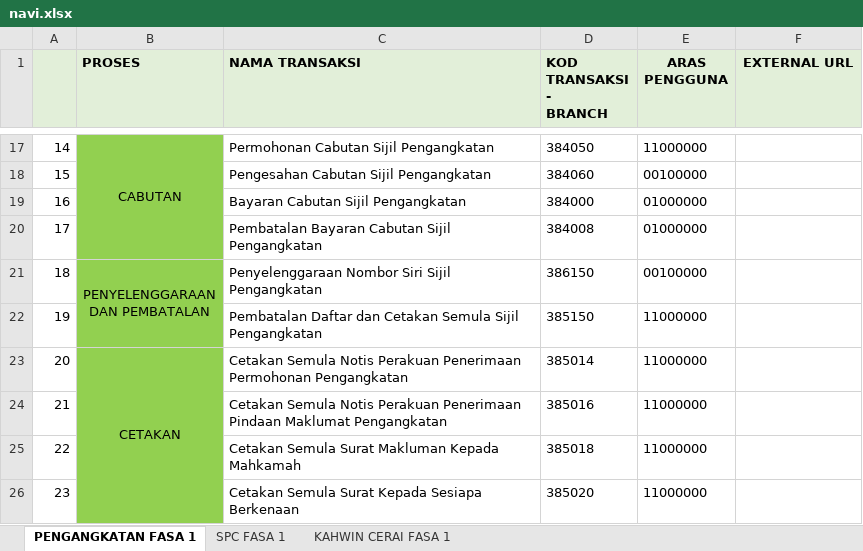
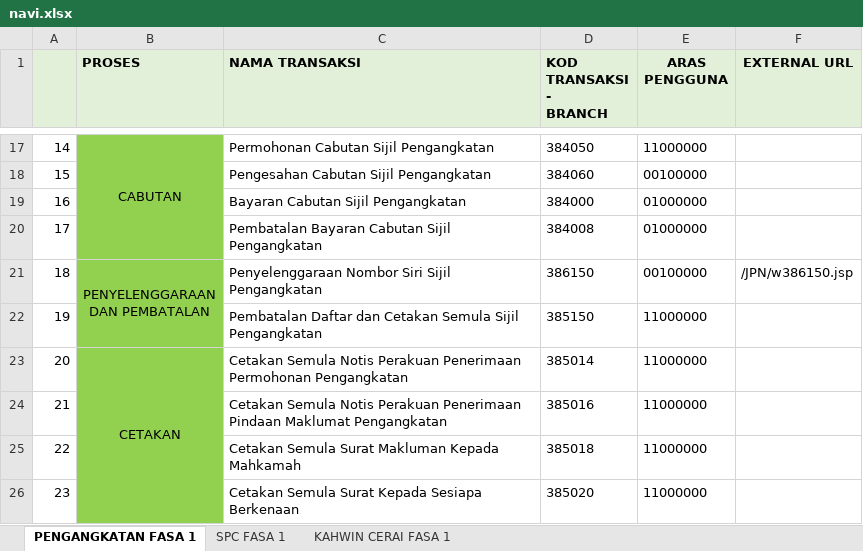
Before and after one commit to es021/jpn-vue, an Excel workbook: navi-builder/navi.xlsx, sheet PENGANGKATAN FASA 1, drawn as a sheet; only a part is shown, gaps mark what is left out; values as stored, in another font and other column widths than the file's, no borders; the diff names each change by its address in the sheet, - before the commit and + after, or states it on an @@ line.

```diff
--- a/navi-builder/navi.xlsx (sheet PENGANGKATAN FASA 1)
+++ b/navi-builder/navi.xlsx (sheet PENGANGKATAN FASA 1)
-F21 (EXTERNAL URL): (empty)
+F21 (EXTERNAL URL): /JPN/w386150.jsp
```
Also changed, not shown: 30 other files.
